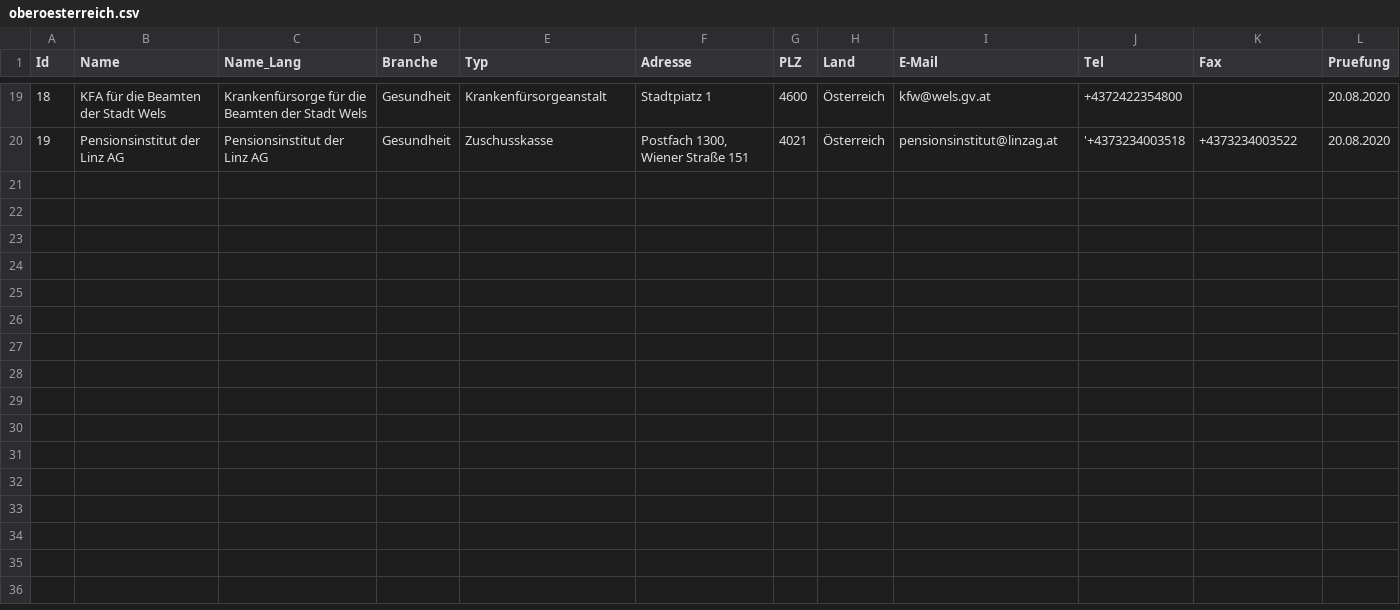
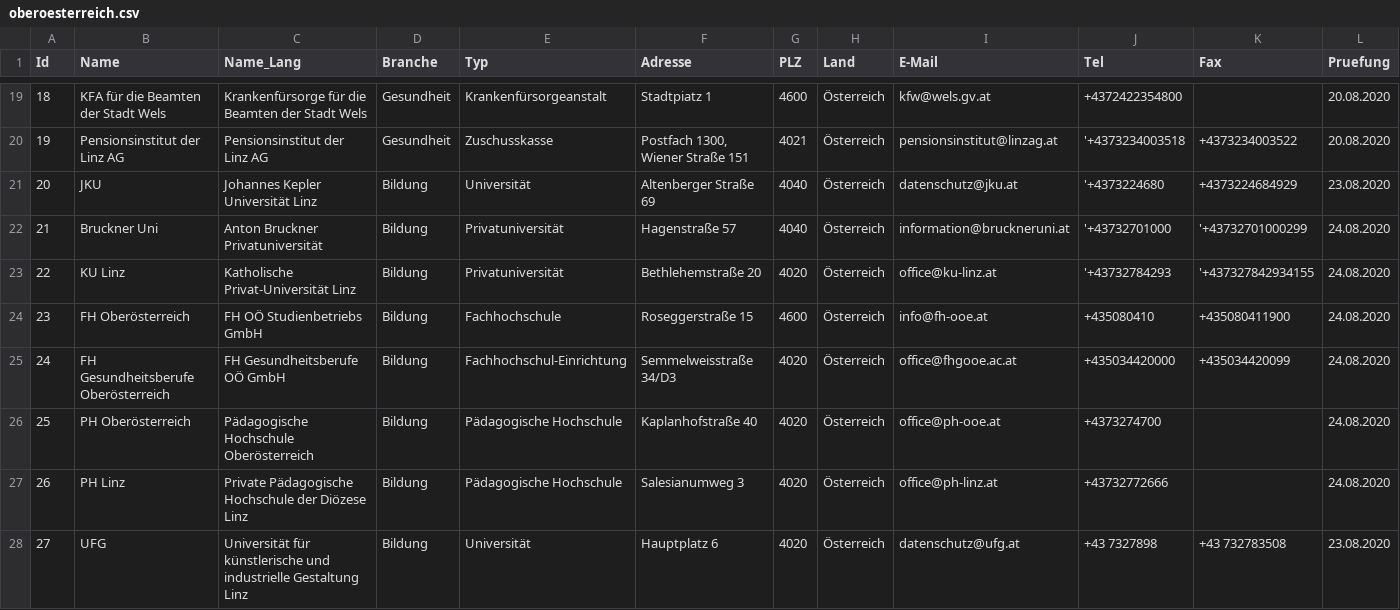
Before and after one commit to cyber-perikarp/auskunftsbegehren_at_adressen, a CSV file: oberoesterreich/oberoesterreich.csv, drawn as a sheet; only a part is shown, gaps mark what is left out.

```diff
--- a/oberoesterreich/oberoesterreich.csv
+++ b/oberoesterreich/oberoesterreich.csv
@@ -20 +20,9 @@
 19,"Pensionsinstitut der Linz AG","Pensionsinstitut der Linz AG","Gesundheit","Zuschusskasse","Postfach 1300, Wiener Straße 151","4021","Österreich","pensionsinstitut@linzag.at","'+4373234003518","+4373234003522","20.08.2020"
+20,"JKU","Johannes Kepler Universität Linz","Bildung","Universität","Altenberger Straße 69",4040,"Österreich","datenschutz@jku.at","'+4373224680","+4373224684929","23.08.2020"
+21,"Bruckner Uni","Anton Bruckner Privatuniversität","Bildung","Privatuniversität","Hagenstraße 57",4040,"Österreich","information@bruckneruni.at","'+43732701000","'+43732701000299","24.08.2020"
+22,"KU Linz","Katholische Privat-Universität Linz","Bildung","Privatuniversität","Bethlehemstraße 20",4020,"Österreich","office@ku-linz.at","'+43732784293","'+437327842934155","24.08.2020"
+23,"FH Oberösterreich","FH OÖ Studienbetriebs GmbH","Bildung","Fachhochschule","Roseggerstraße 15",4600,"Österreich","info@fh-ooe.at","+435080410","+435080411900","24.08.2020"
+24,"FH Gesundheitsberufe Oberösterreich","FH Gesundheitsberufe OÖ GmbH","Bildung","Fachhochschul-Einrichtung","Semmelweisstraße 34/D3",4020,"Österreich","office@fhgooe.ac.at","+435034420000","+435034420099","24.08.2020"
+25,"PH Oberösterreich","Pädagogische Hochschule Oberösterreich","Bildung","Pädagogische Hochschule","Kaplanhofstraße 40",4020,"Österreich","office@ph-ooe.at","+4373274700",,"24.08.2020"
+26,"PH Linz","Private Pädagogische Hochschule der Diözese Linz","Bildung","Pädagogische Hochschule","Salesianumweg 3",4020,"Österreich","office@ph-linz.at","+43732772666",,"24.08.2020"
+27,"UFG","Universität für künstlerische und industrielle Gestaltung Linz","Bildung","Universität","Hauptplatz 6",4020,"Österreich","datenschutz@ufg.at","+43 7327898","+43 732783508","23.08.2020"
```
Also changed, not shown: kaernten/kaernten.csv, niederoesterreich/niederoesterreich.csv, 9 other files.
